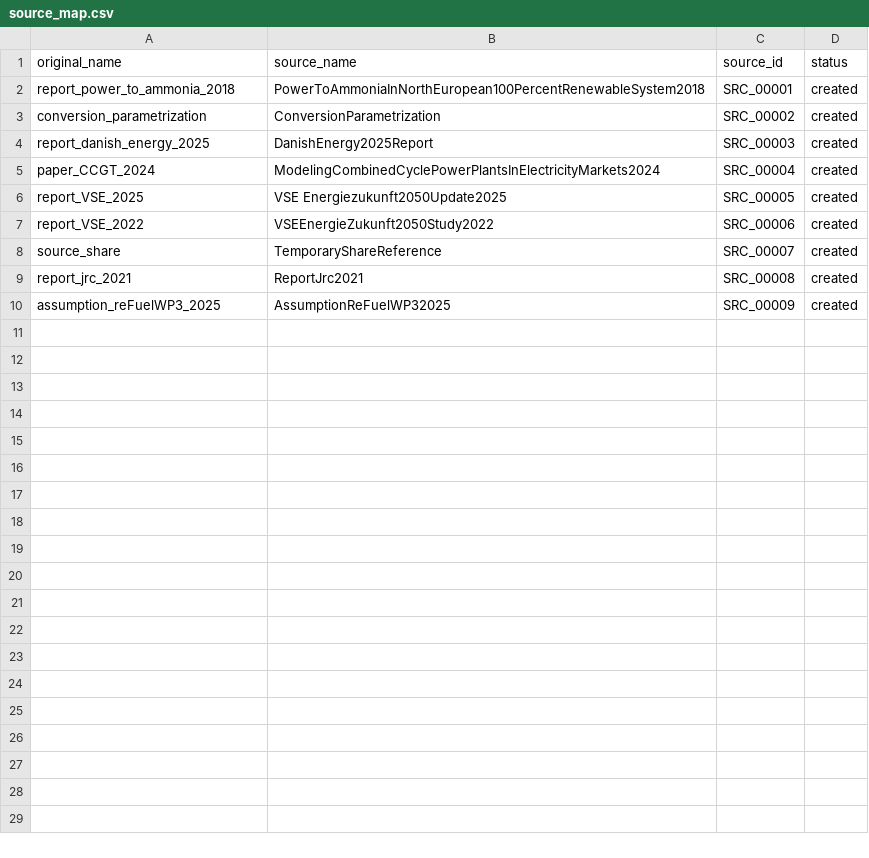
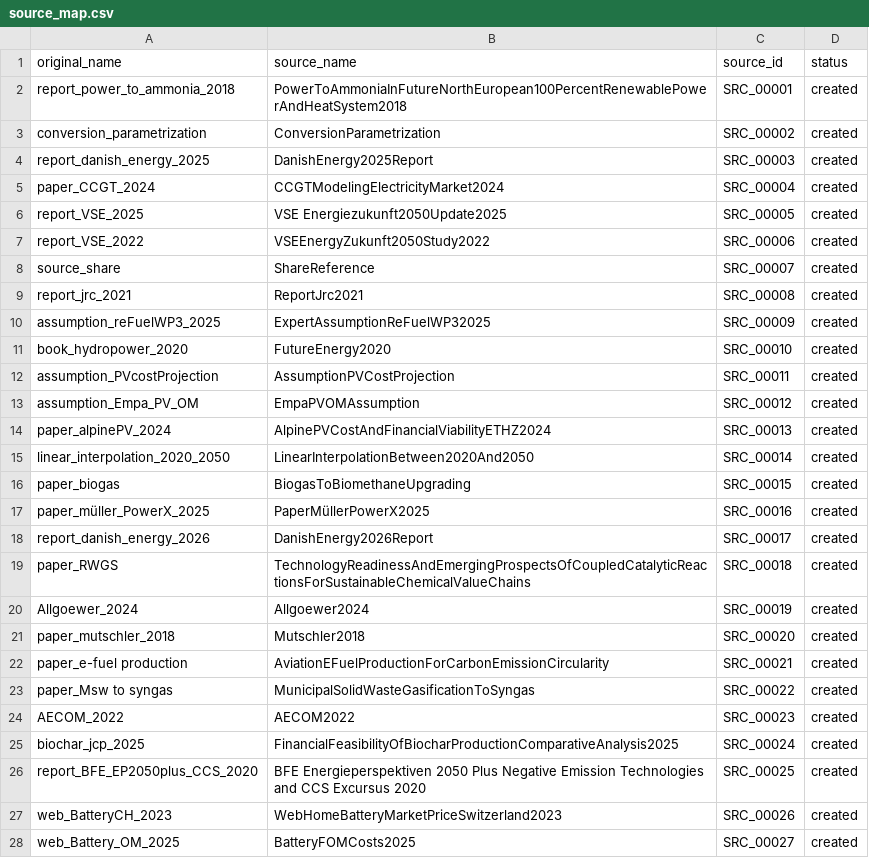
Before and after one commit to uesl-empa/motel-platform, a CSV file: motel-db/mapping/source_map.csv, drawn as a sheet; only a part is shown; the diff covers the shown part only.

```diff
--- a/motel-db/mapping/source_map.csv
+++ b/motel-db/mapping/source_map.csv
@@ -1,10 +1,28 @@
 original_name,source_name,source_id,status
-report_power_to_ammonia_2018,PowerToAmmoniaInNorthEuropean100PercentRenewableSystem2018,SRC_00001,created
+report_power_to_ammonia_2018,PowerToAmmoniaInFutureNorthEuropean100PercentRenewablePowerAndHeatSystem2018,SRC_00001,created
 conversion_parametrization,ConversionParametrization,SRC_00002,created
 report_danish_energy_2025,DanishEnergy2025Report,SRC_00003,created
-paper_CCGT_2024,ModelingCombinedCyclePowerPlantsInElectricityMarkets2024,SRC_00004,created
+paper_CCGT_2024,CCGTModelingElectricityMarket2024,SRC_00004,created
 report_VSE_2025,VSE Energiezukunft2050Update2025,SRC_00005,created
-report_VSE_2022,VSEEnergieZukunft2050Study2022,SRC_00006,created
-source_share,TemporaryShareReference,SRC_00007,created
+report_VSE_2022,VSEEnergyZukunft2050Study2022,SRC_00006,created
+source_share,ShareReference,SRC_00007,created
 report_jrc_2021,ReportJrc2021,SRC_00008,created
-assumption_reFuelWP3_2025,AssumptionReFuelWP32025,SRC_00009,created
+assumption_reFuelWP3_2025,ExpertAssumptionReFuelWP32025,SRC_00009,created
+book_hydropower_2020,FutureEnergy2020,SRC_00010,created
+assumption_PVcostProjection,AssumptionPVCostProjection,SRC_00011,created
+assumption_Empa_PV_OM,EmpaPVOMAssumption,SRC_00012,created
+paper_alpinePV_2024,AlpinePVCostAndFinancialViabilityETHZ2024,SRC_00013,created
+linear_interpolation_2020_2050,LinearInterpolationBetween2020And2050,SRC_00014,created
+paper_biogas,BiogasToBiomethaneUpgrading,SRC_00015,created
+paper_müller_PowerX_2025,PaperMüllerPowerX2025,SRC_00016,created
+report_danish_energy_2026,DanishEnergy2026Report,SRC_00017,created
+paper_RWGS,TechnologyReadinessAndEmergingProspectsOfCoupledCatalyticReactionsForSustainableChemicalValueChains,SRC_00018,created
+Allgoewer_2024,Allgoewer2024,SRC_00019,created
+paper_mutschler_2018,Mutschler2018,SRC_00020,created
+paper_e-fuel production,AviationEFuelProductionForCarbonEmissionCircularity,SRC_00021,created
+paper_Msw to syngas,MunicipalSolidWasteGasificationToSyngas,SRC_00022,created
+AECOM_2022,AECOM2022,SRC_00023,created
+biochar_jcp_2025,FinancialFeasibilityOfBiocharProductionComparativeAnalysis2025,SRC_00024,created
+report_BFE_EP2050plus_CCS_2020,BFE Energieperspektiven 2050 Plus Negative Emission Technologies and CCS Excursus 2020,SRC_00025,created
+web_BatteryCH_2023,WebHomeBatteryMarketPriceSwitzerland2023,SRC_00026,created
+web_Battery_OM_2025,BatteryFOMCosts2025,SRC_00027,created
```
Also changed, not shown: 4 added rows elsewhere in this file, motel-db/controlled_vocabulary/geographic_scope.csv, motel-db/mapping/carrier_map.csv, 20 other files.
